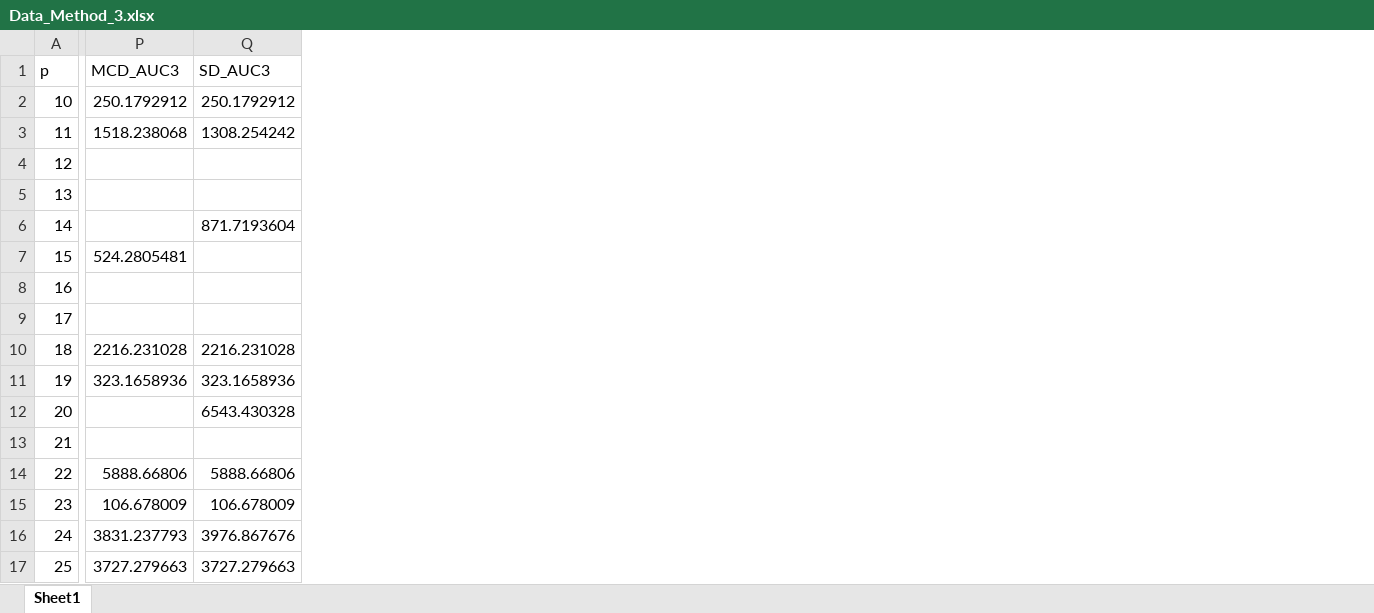
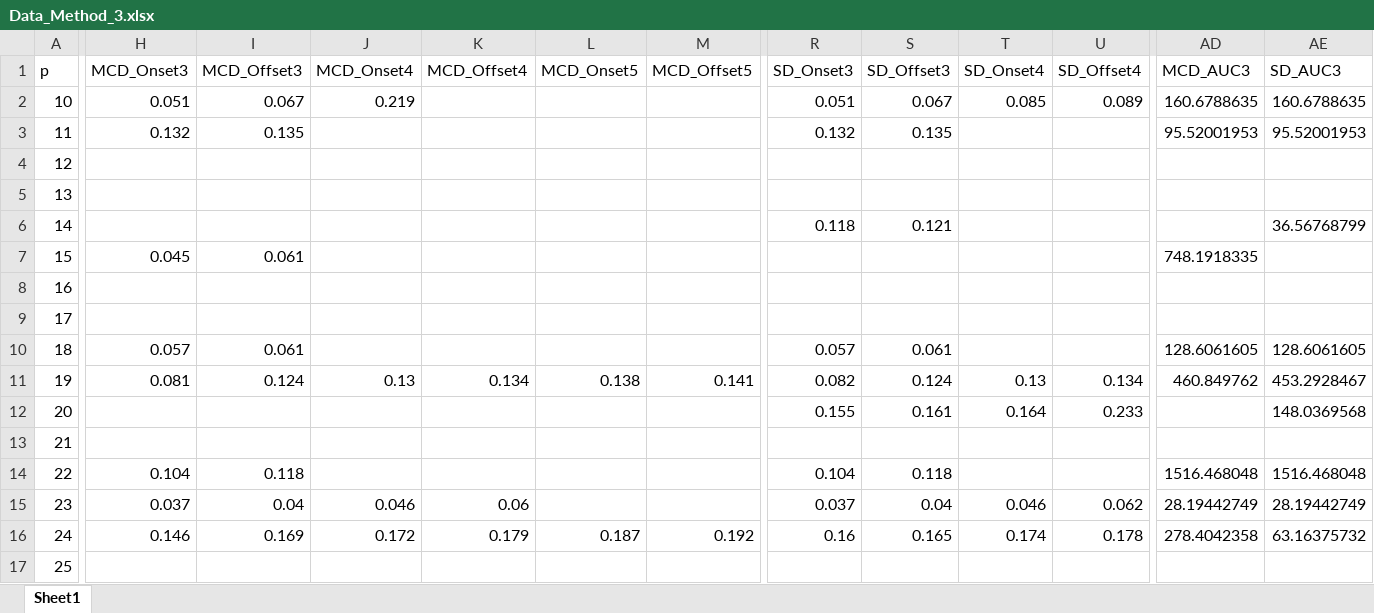
Before and after one commit to Jegillia18/DoD, an Excel workbook: Evan/Data_Method_3.xlsx, sheet Sheet1, drawn as a sheet; only a part is shown, gaps mark what is left out; values as stored, in another font and other column widths than the file's, no borders; addresses are those after the commit; the diff covers the shown part only; the diff names each change by its address in the sheet, - before the commit and + after, or states it on an @@ line.

```diff
--- a/Evan/Data_Method_3.xlsx (sheet Sheet1)
+++ b/Evan/Data_Method_3.xlsx (sheet Sheet1)
+column H (MCD_Onset3), rows 2-16: 0.051 | 0.132 |  |  |  | 0.045 |  |  | 0.057 | 0.081 |  |  | 0.104 | 0.037 | 0.146
+column I (MCD_Offset3), rows 2-16: 0.067 | 0.135 |  |  |  | 0.061 |  |  | 0.061 | 0.124 |  |  | 0.118 | 0.04 | 0.169
+column J (MCD_Onset4), rows 2-16: 0.219 |  |  |  |  |  |  |  |  | 0.13 |  |  |  | 0.046 | 0.172
+column K (MCD_Offset4), rows 11-16: 0.134 |  |  |  | 0.06 | 0.179
+column L (MCD_Onset5), rows 11-16: 0.138 |  |  |  |  | 0.187
+column M (MCD_Offset5), rows 11-16: 0.141 |  |  |  |  | 0.192
+column R (SD_Onset3), rows 2-16: 0.051 | 0.132 |  |  | 0.118 |  |  |  | 0.057 | 0.082 | 0.155 |  | 0.104 | 0.037 | 0.16
+column S (SD_Offset3), rows 2-16: 0.067 | 0.135 |  |  | 0.121 |  |  |  | 0.061 | 0.124 | 0.161 |  | 0.118 | 0.04 | 0.165
+column T (SD_Onset4), rows 2-16: 0.085 |  |  |  |  |  |  |  |  | 0.13 | 0.164 |  |  | 0.046 | 0.174
+column U (SD_Offset4), rows 2-16: 0.089 |  |  |  |  |  |  |  |  | 0.134 | 0.233 |  |  | 0.062 | 0.178
-AD2 (MCD_AUC3): 250.1792912
+AD2 (MCD_AUC3): 160.6788635
-AE2 (SD_AUC3): 250.1792912
+AE2 (SD_AUC3): 160.6788635
-AD3 (MCD_AUC3): 1518.238068
+AD3 (MCD_AUC3): 95.52001953
-AE3 (SD_AUC3): 1308.254242
+AE3 (SD_AUC3): 95.52001953
-AE6 (SD_AUC3): 871.7193604
+AE6 (SD_AUC3): 36.56768799
-AD7 (MCD_AUC3): 524.2805481
+AD7 (MCD_AUC3): 748.1918335
-AD10 (MCD_AUC3): 2216.231028
+AD10 (MCD_AUC3): 128.6061605
-AE10 (SD_AUC3): 2216.231028
+AE10 (SD_AUC3): 128.6061605
-AD11 (MCD_AUC3): 323.1658936
+AD11 (MCD_AUC3): 460.849762
-AE11 (SD_AUC3): 323.1658936
+AE11 (SD_AUC3): 453.2928467
-AE12 (SD_AUC3): 6543.430328
+AE12 (SD_AUC3): 148.0369568
-AD14 (MCD_AUC3): 5888.66806
+AD14 (MCD_AUC3): 1516.468048
-AE14 (SD_AUC3): 5888.66806
+AE14 (SD_AUC3): 1516.468048
-AD15 (MCD_AUC3): 106.678009
+AD15 (MCD_AUC3): 28.19442749
-AE15 (SD_AUC3): 106.678009
+AE15 (SD_AUC3): 28.19442749
-AD16 (MCD_AUC3): 3831.237793
+AD16 (MCD_AUC3): 278.4042358
-AE16 (SD_AUC3): 3976.867676
+AE16 (SD_AUC3): 63.16375732
-AD17 (MCD_AUC3): 3727.279663
+AD17 (MCD_AUC3): (empty)
-AE17 (SD_AUC3): 3727.279663
+AE17 (SD_AUC3): (empty)
```
Also changed, not shown: 14 added columns and 41 edited cells elsewhere in this sheet, Evan/Data_Method_1.xlsx, Evan/Data_Method_2.xlsx, 3 other files.
